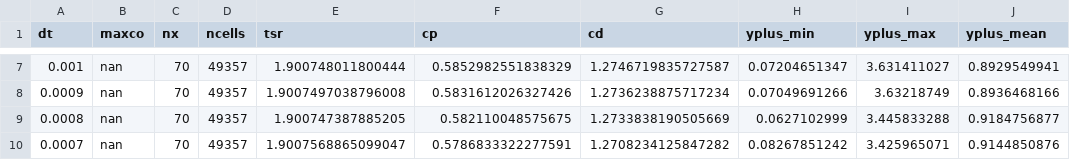
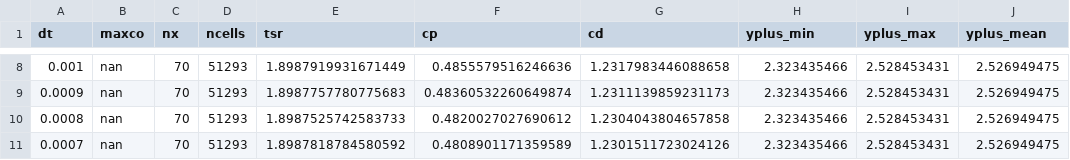
Before and after one commit to petebachant/UNH-RVAT-2D-OpenFOAM, a CSV file: processed/timestep_dep.csv, drawn as a sheet; only a part is shown, gaps mark what is left out; addresses are those after the commit; the diff covers the shown part only; the diff names each change by its address in the sheet, - before the commit and + after, or states it on an @@ line.

```diff
--- a/processed/timestep_dep.csv
+++ b/processed/timestep_dep.csv
-D8:D11 (ncells): 49357
+D8:D11 (ncells): 51293
-E8 (tsr): 1.900748011800444
+E8 (tsr): 1.8987919931671449
-F8 (cp): 0.5852982551838329
+F8 (cp): 0.4855579516246636
-G8 (cd): 1.2746719835727587
+G8 (cd): 1.2317983446088658
-H8 (yplus_min): 0.07204651347
+H8 (yplus_min): 2.323435466
-I8 (yplus_max): 3.631411027
+I8 (yplus_max): 2.528453431
-J8 (yplus_mean): 0.8929549941
+J8 (yplus_mean): 2.526949475
-E9 (tsr): 1.9007497038796008
+E9 (tsr): 1.8987757780775683
-F9 (cp): 0.5831612026327426
+F9 (cp): 0.48360532260649874
-G9 (cd): 1.2736238875717234
+G9 (cd): 1.2311139859231173
-H9 (yplus_min): 0.07049691266
+H9 (yplus_min): 2.323435466
-I9 (yplus_max): 3.63218749
+I9 (yplus_max): 2.528453431
-J9 (yplus_mean): 0.8936468166
+J9 (yplus_mean): 2.526949475
-E10 (tsr): 1.900747387885205
+E10 (tsr): 1.8987525742583733
-F10 (cp): 0.582110048575675
+F10 (cp): 0.4820027027690612
-G10 (cd): 1.2733838190505669
+G10 (cd): 1.2304043804657858
-H10 (yplus_min): 0.0627102999
+H10 (yplus_min): 2.323435466
-I10 (yplus_max): 3.445833288
+I10 (yplus_max): 2.528453431
-J10 (yplus_mean): 0.9184756877
+J10 (yplus_mean): 2.526949475
-E11 (tsr): 1.9007568865099047
+E11 (tsr): 1.8987818784580592
-F11 (cp): 0.5786833322277591
+F11 (cp): 0.4808901171359589
-G11 (cd): 1.2708234125847282
+G11 (cd): 1.2301511723024126
-H11 (yplus_min): 0.08267851242
+H11 (yplus_min): 2.323435466
-I11 (yplus_max): 3.425965071
+I11 (yplus_max): 2.528453431
-J11 (yplus_mean): 0.9144850876
+J11 (yplus_mean): 2.526949475
```
Also changed, not shown: 1 added row and 35 edited cells elsewhere in this file.
